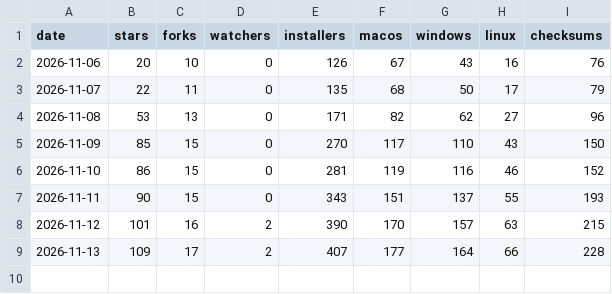
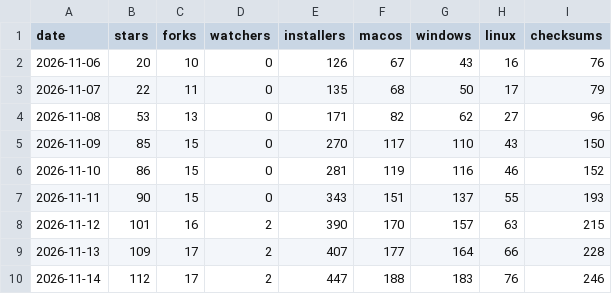
Before and after one commit to 2hjaito/davish, a CSV file: daily.csv, drawn as a sheet.

```diff
--- a/daily.csv
+++ b/daily.csv
@@ -9 +9,2 @@ date,stars,forks,watchers,installers,macos,windows,linux,checksums
 2026-11-13,109,17,2,407,177,164,66,228
+2026-11-14,112,17,2,447,188,183,76,246
```
Also changed, not shown: paths.csv, referrers.csv, 3 other files.
